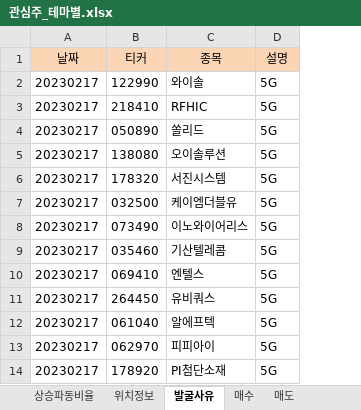
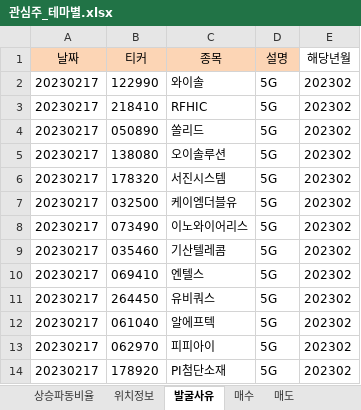
Before and after one commit to wndskim/stock, an Excel workbook: Data/관심주_테마별.xlsx, sheet 발굴사유, drawn as a sheet; only a part is shown; values as stored, in another font and other column widths than the file's, no borders; the diff names each change by its address in the sheet, - before the commit and + after, or states it on an @@ line.

```diff
--- a/Data/관심주_테마별.xlsx (sheet 발굴사유)
+++ b/Data/관심주_테마별.xlsx (sheet 발굴사유)
+column E (해당년월), rows 2-14: all 202302
```
Also changed, not shown: sheet 위치정보, sheet 상승파동비율.
